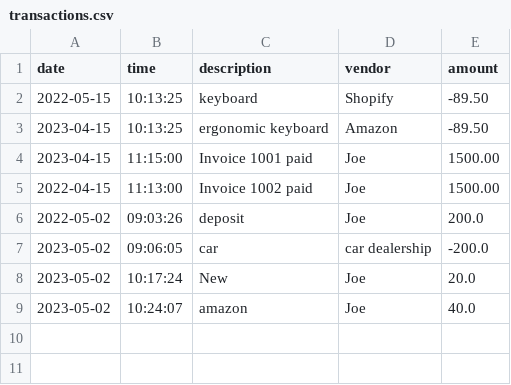
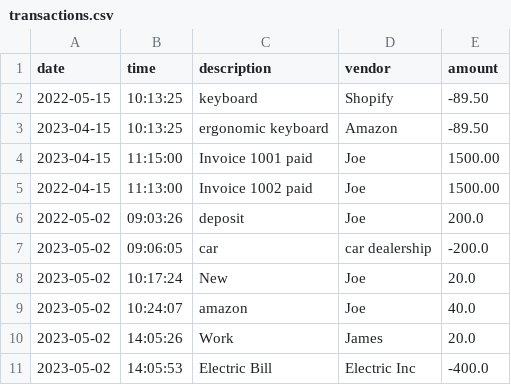
Before and after one commit to Jihad-R/AccountingLedgerApp, a CSV file: transactions.csv, drawn as a sheet; the diff names each change by its address in the sheet, - before the commit and + after, or states it on an @@ line.

```diff
--- a/transactions.csv
+++ b/transactions.csv
+row 10: 2023-05-02 | 14:05:26 | Work | James | 20.0
+row 11: 2023-05-02 | 14:05:53 | Electric Bill | Electric Inc | -400.0
```
Also changed, not shown: 1 other file.
